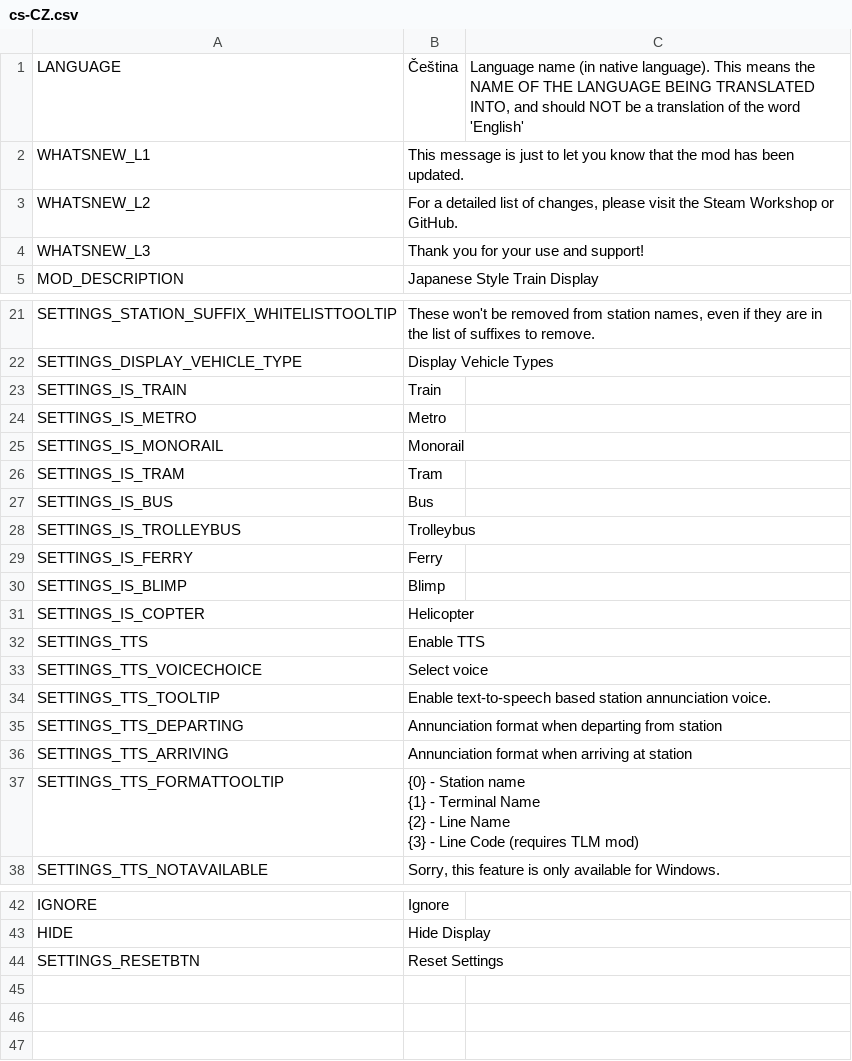
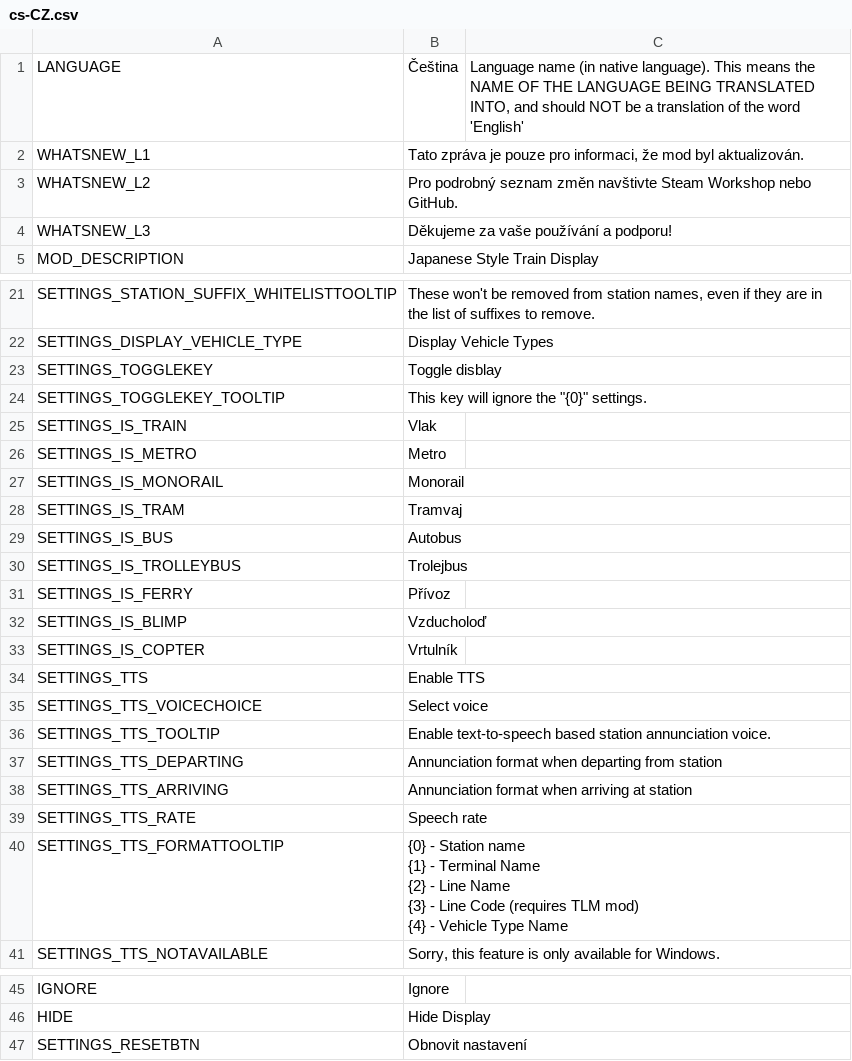
Before and after one commit to will258012/TrainDisplayUpdated, a CSV file: TrainDisplay/Translations/cs-CZ.csv, drawn as a sheet; only a part is shown, gaps mark what is left out.

Commit message:
New translations en-en.csv (Czech)
[ci skip]

```diff
--- a/TrainDisplay/Translations/cs-CZ.csv
+++ b/TrainDisplay/Translations/cs-CZ.csv
@@ -1,5 +1,5 @@
 "LANGUAGE","Čeština","Language name (in native language).  This means the NAME OF THE LANGUAGE BEING TRANSLATED INTO, and should NOT be a translation of the word 'English'"
-"WHATSNEW_L1","This message is just to let you know that the mod has been updated.",""
-"WHATSNEW_L2","For a detailed list of changes, please visit the Steam Workshop or GitHub.",""
-"WHATSNEW_L3","Thank you for your use and support!",""
+"WHATSNEW_L1","Tato zpráva je pouze pro informaci, že mod byl aktualizován.",""
+"WHATSNEW_L2","Pro podrobný seznam změn navštivte Steam Workshop nebo GitHub.",""
+"WHATSNEW_L3","Děkujeme za vaše používání a podporu!",""
 "MOD_DESCRIPTION","Japanese Style Train Display",""
@@ -22,11 +22,13 @@
 "SETTINGS_DISPLAY_VEHICLE_TYPE","Display Vehicle Types",""
-"SETTINGS_IS_TRAIN","Train",""
+"SETTINGS_TOGGLEKEY","Toggle disblay",""
+"SETTINGS_TOGGLEKEY_TOOLTIP","This key will ignore the ""{0}"" settings. ",""
+"SETTINGS_IS_TRAIN","Vlak",""
 "SETTINGS_IS_METRO","Metro",""
 "SETTINGS_IS_MONORAIL","Monorail",""
-"SETTINGS_IS_TRAM","Tram",""
-"SETTINGS_IS_BUS","Bus",""
-"SETTINGS_IS_TROLLEYBUS","Trolleybus",""
-"SETTINGS_IS_FERRY","Ferry",""
-"SETTINGS_IS_BLIMP","Blimp",""
-"SETTINGS_IS_COPTER","Helicopter",""
+"SETTINGS_IS_TRAM","Tramvaj",""
+"SETTINGS_IS_BUS","Autobus",""
+"SETTINGS_IS_TROLLEYBUS","Trolejbus",""
+"SETTINGS_IS_FERRY","Přívoz",""
+"SETTINGS_IS_BLIMP","Vzducholoď",""
+"SETTINGS_IS_COPTER","Vrtulník",""
 "SETTINGS_TTS","Enable TTS",""
@@ -36,6 +38,8 @@
 "SETTINGS_TTS_ARRIVING","Annunciation format when arriving at station",""
-"SETTINGS_TTS_FORMATTOOLTIP","{0} - Station name
-{1} - Terminal Name
-{2} - Line Name
-{3} - Line Code (requires TLM mod)",""
+"SETTINGS_TTS_RATE","Speech rate",""
+"SETTINGS_TTS_FORMATTOOLTIP","{0} - Station name
+{1} - Terminal Name
+{2} - Line Name
+{3} - Line Code (requires TLM mod)
+{4} - Vehicle Type Name",""
 "SETTINGS_TTS_NOTAVAILABLE","Sorry, this feature is only available for Windows.",""
@@ -46,2 +50,2 @@
 "HIDE","Hide Display",""
-"SETTINGS_RESETBTN","Reset Settings",""
+"SETTINGS_RESETBTN","Obnovit nastavení",""
```
